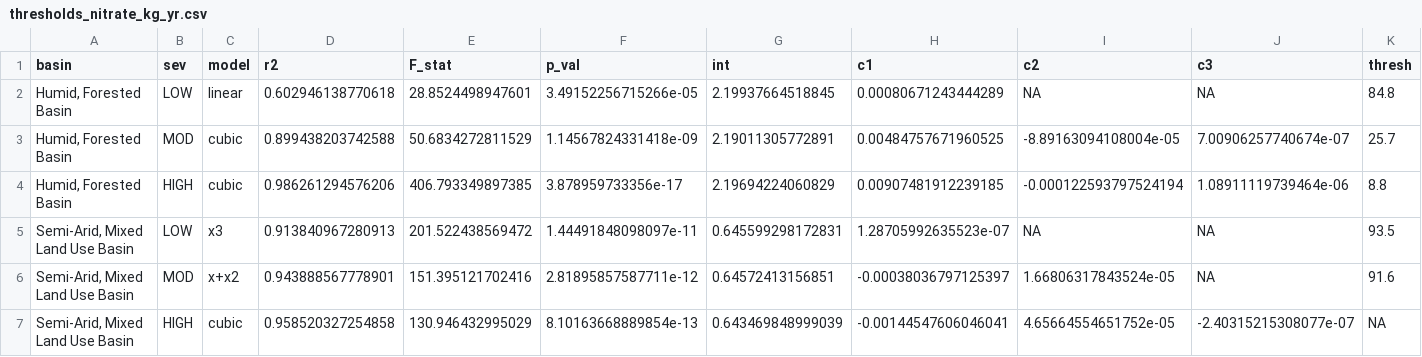
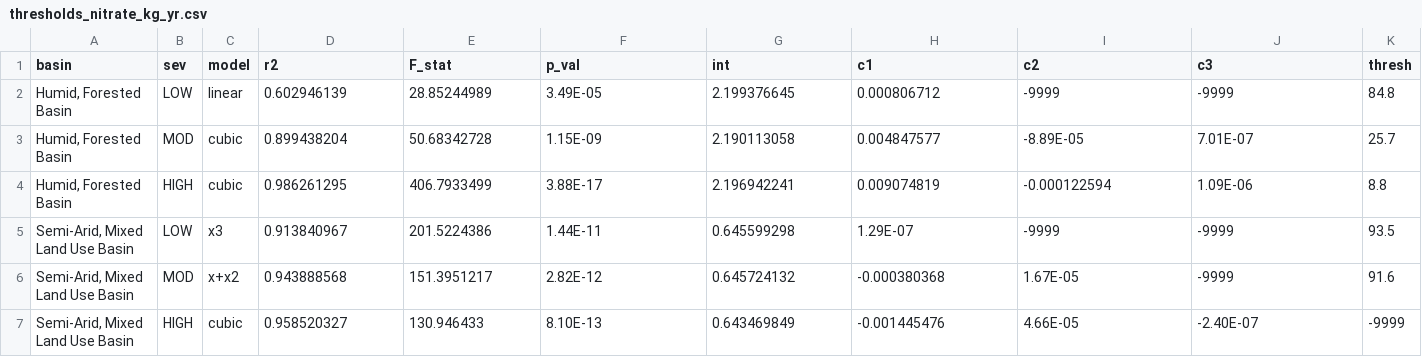
Before and after one commit to river-corridors-sfa/rc_sfa-rc-3-wenas-modeling, a CSV file: data-package/outputs/summary-outputs/thresholds_nitrate_kg_yr.csv, drawn as a sheet; removed rows and columns are numbered as before the commit, all else as after; the diff names each change by its address in the sheet, - before the commit and + after, or states it on an @@ line.

```diff
--- a/data-package/outputs/summary-outputs/thresholds_nitrate_kg_yr.csv
+++ b/data-package/outputs/summary-outputs/thresholds_nitrate_kg_yr.csv
-D2 (r2): 0.602946138770618
+D2 (r2): 0.602946139
-E2 (F_stat): 28.8524498947601
+E2 (F_stat): 28.85244989
-F2 (p_val): 3.49152256715266e-05
+F2 (p_val): 3.49E-05
-G2 (int): 2.19937664518845
+G2 (int): 2.199376645
-H2 (c1): 0.00080671243444289
+H2 (c1): 0.000806712
-I2 (c2): NA
+I2 (c2): -9999
-J2 (c3): NA
+J2 (c3): -9999
-D3 (r2): 0.899438203742588
+D3 (r2): 0.899438204
-E3 (F_stat): 50.6834272811529
+E3 (F_stat): 50.68342728
-F3 (p_val): 1.14567824331418e-09
+F3 (p_val): 1.15E-09
-G3 (int): 2.19011305772891
+G3 (int): 2.190113058
-H3 (c1): 0.00484757671960525
+H3 (c1): 0.004847577
-I3 (c2): -8.89163094108004e-05
+I3 (c2): -8.89E-05
-J3 (c3): 7.00906257740674e-07
+J3 (c3): 7.01E-07
-D4 (r2): 0.986261294576206
+D4 (r2): 0.986261295
-E4 (F_stat): 406.793349897385
+E4 (F_stat): 406.7933499
-F4 (p_val): 3.878959733356e-17
+F4 (p_val): 3.88E-17
-G4 (int): 2.19694224060829
+G4 (int): 2.196942241
-H4 (c1): 0.00907481912239185
+H4 (c1): 0.009074819
-I4 (c2): -0.000122593797524194
+I4 (c2): -0.000122594
-J4 (c3): 1.08911119739464e-06
+J4 (c3): 1.09E-06
-D5 (r2): 0.913840967280913
+D5 (r2): 0.913840967
-E5 (F_stat): 201.522438569472
+E5 (F_stat): 201.5224386
-F5 (p_val): 1.44491848098097e-11
+F5 (p_val): 1.44E-11
-G5 (int): 0.645599298172831
+G5 (int): 0.645599298
-H5 (c1): 1.28705992635523e-07
+H5 (c1): 1.29E-07
-I5 (c2): NA
+I5 (c2): -9999
-J5:J6 (c3): NA
+J5:J6 (c3): -9999
-D6 (r2): 0.943888567778901
+D6 (r2): 0.943888568
-E6 (F_stat): 151.395121702416
+E6 (F_stat): 151.3951217
-F6 (p_val): 2.81895857587711e-12
+F6 (p_val): 2.82E-12
-G6 (int): 0.64572413156851
+G6 (int): 0.645724132
-H6 (c1): -0.00038036797125397
+H6 (c1): -0.000380368
-I6 (c2): 1.66806317843524e-05
+I6 (c2): 1.67E-05
-row 7: Semi-Arid, Mixed Land Use Basin | HIGH | cubic | 0.958520327254858 | 130.946432995029 | 8.10163668889854e-13 | 0.643469848999039 | -0.00144547606046041 | 4.65664554651752e-05 | -2.40315215308077e-07 | NA
+row 7: Semi-Arid, Mixed Land Use Basin | HIGH | cubic | 0.958520327 | 130.946433 | 8.10E-13 | 0.643469849 | -0.001445476 | 4.66E-05 | -2.40E-07 | -9999
```
Also changed, not shown: data-package/outputs/summary-outputs/thresholds_ET.csv, data-package/outputs/summary-outputs/thresholds_avg_doc_mgL.csv, 6 other files.
